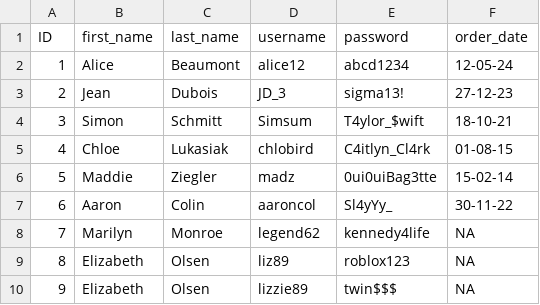
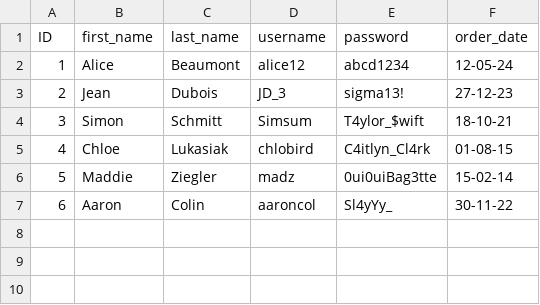
Before and after one commit to Bertille2002/Algo-week2, a CSV file: users.csv, drawn as a sheet.

```diff
--- a/users.csv
+++ b/users.csv
@@ -7,4 +7 @@ ID,first_name,last_name,username,password,order_date
 6,Aaron,Colin,aaroncol,Sl4yYy_,30-11-22
-7,Marilyn,Monroe,legend62,kennedy4life,NA
-8,Elizabeth,Olsen,liz89,roblox123,NA
-9,Elizabeth,Olsen,lizzie89,twin$$$,NA
```
Also changed, not shown: 10 other files.
